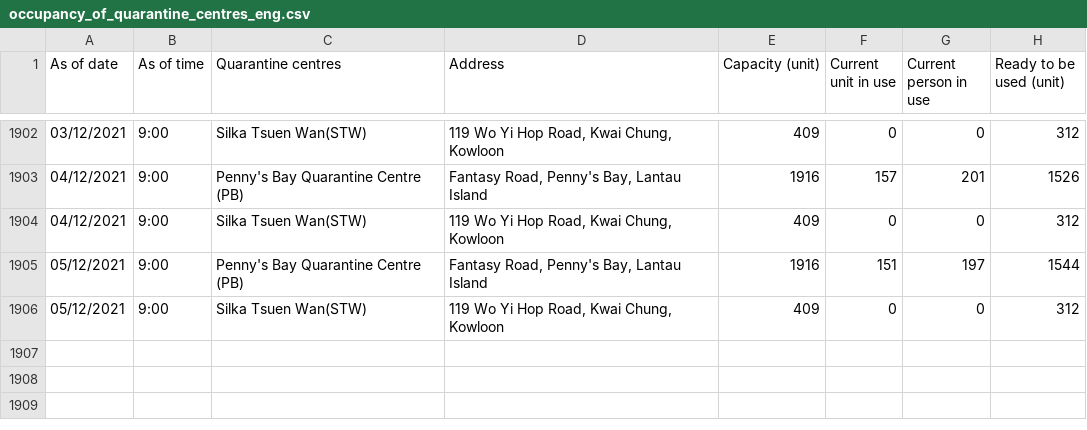
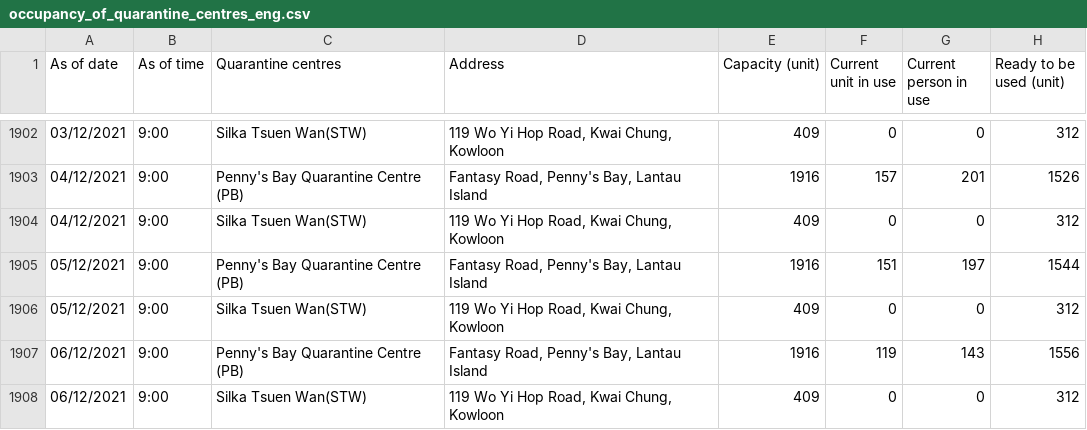
Before and after one commit to gfrmin/covid19hk, a CSV file: occupancy_of_quarantine_centres_eng.csv, drawn as a sheet; only a part is shown, gaps mark what is left out.

Commit message:
Flat: latest data (2021-12-06T14:37:59.654Z) {   "date": "2021-12-06T14:37:59.654Z",   "files": [     {       "name": "occupancy_of_quarantine_centres_eng.csv",       "deltaBytes": 207,       "source": "https://www.chp.gov.hk/files/misc/occupancy_of_quarantine_centres_eng.csv"     }   ] }

```diff
--- a/occupancy_of_quarantine_centres_eng.csv
+++ b/occupancy_of_quarantine_centres_eng.csv
@@ -1906 +1906,3 @@ As of date,As of time,Quarantine centres,Address,Capacity (unit),Current unit in
 05/12/2021,9:00,Silka Tsuen Wan(STW),"119 Wo Yi Hop Road, Kwai Chung, Kowloon",409,0,0,312
+06/12/2021,9:00,Penny's Bay Quarantine Centre (PB),"Fantasy Road, Penny's Bay, Lantau Island",1916,119,143,1556
+06/12/2021,9:00,Silka Tsuen Wan(STW),"119 Wo Yi Hop Road, Kwai Chung, Kowloon",409,0,0,312
```
